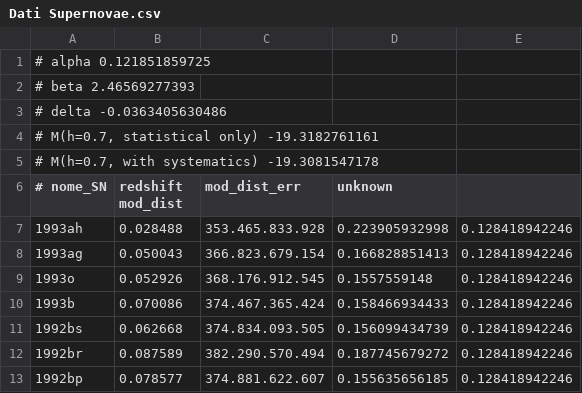
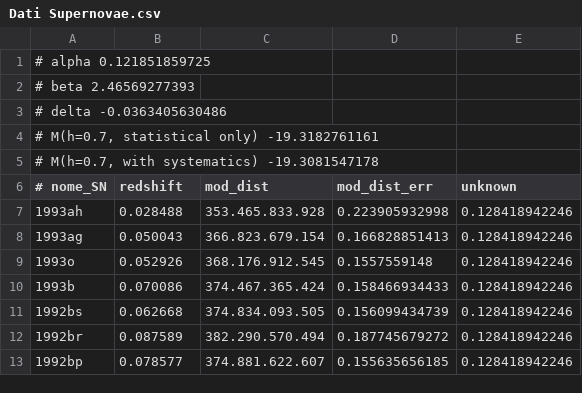
Before and after one commit to Progetto-Analisi-dati-2021/Hubble, a CSV file: Dati Supernovae.csv, drawn as a sheet; only a part is shown.

Commit message:
Update Dati Supernovae.csv

```diff
--- a/Dati Supernovae.csv
+++ b/Dati Supernovae.csv
@@ -5,3 +5,3 @@
 # M(h=0.7, with systematics) -19.3081547178;;;;
-# nome_SN;redshift  mod_dist;mod_dist_err;unknown;
+# nome_SN;redshift;mod_dist;mod_dist_err;unknown;
 1993ah;0.028488;353.465.833.928;0.223905932998;0.128418942246
```
